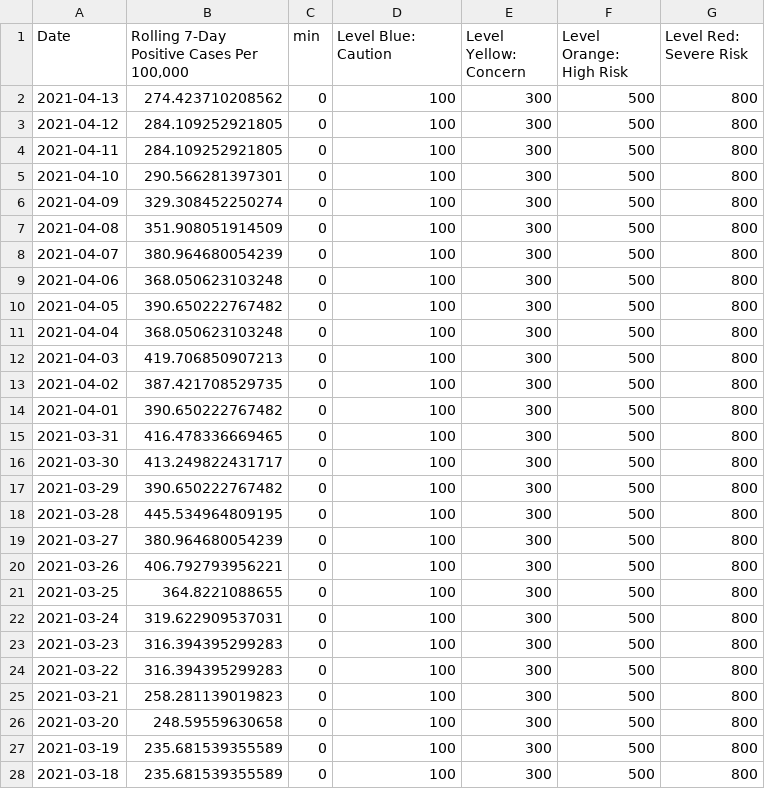
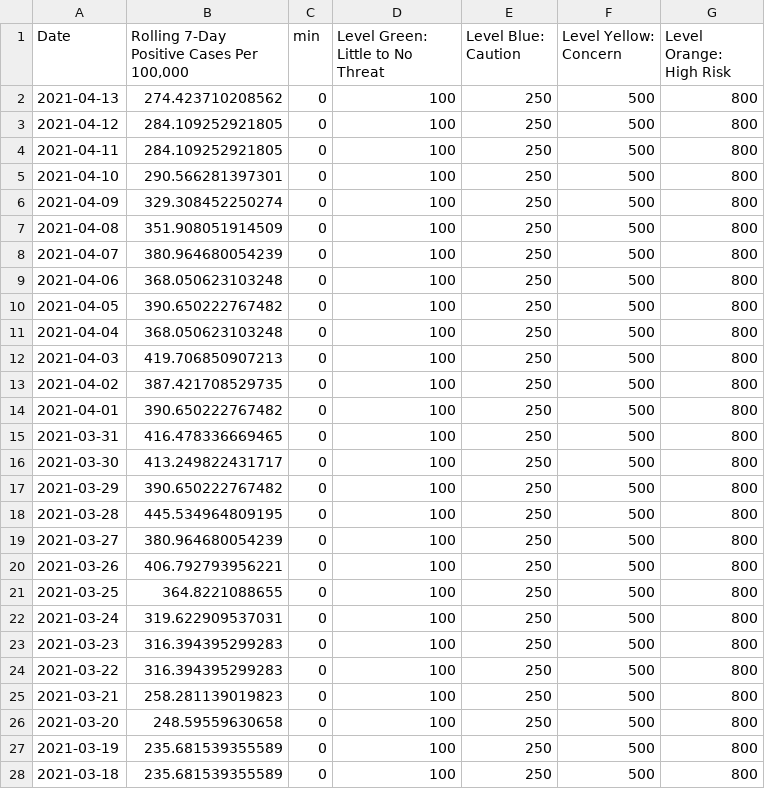
Before and after one commit to SCPHCovid19Data/scph_covid19, a CSV file: pon_incidence_8wk_eng.csv, drawn as a sheet; only a part is shown; the diff covers the shown part only.

```diff
--- a/pon_incidence_8wk_eng.csv
+++ b/pon_incidence_8wk_eng.csv
@@ -1,28 +1,28 @@
-"Date","Rolling 7-Day Positive Cases Per 100,000","min","Level Blue: Caution","Level Yellow: Concern","Level Orange: High Risk","Level Red: Severe Risk"
-"2021-04-13",274.423710208562,0,100,300,500,800
-"2021-04-12",284.109252921805,0,100,300,500,800
-"2021-04-11",284.109252921805,0,100,300,500,800
-"2021-04-10",290.566281397301,0,100,300,500,800
-"2021-04-09",329.308452250274,0,100,300,500,800
-"2021-04-08",351.908051914509,0,100,300,500,800
-"2021-04-07",380.964680054239,0,100,300,500,800
-"2021-04-06",368.050623103248,0,100,300,500,800
-"2021-04-05",390.650222767482,0,100,300,500,800
-"2021-04-04",368.050623103248,0,100,300,500,800
-"2021-04-03",419.706850907213,0,100,300,500,800
-"2021-04-02",387.421708529735,0,100,300,500,800
-"2021-04-01",390.650222767482,0,100,300,500,800
-"2021-03-31",416.478336669465,0,100,300,500,800
-"2021-03-30",413.249822431717,0,100,300,500,800
-"2021-03-29",390.650222767482,0,100,300,500,800
-"2021-03-28",445.534964809195,0,100,300,500,800
-"2021-03-27",380.964680054239,0,100,300,500,800
-"2021-03-26",406.792793956221,0,100,300,500,800
-"2021-03-25",364.8221088655,0,100,300,500,800
-"2021-03-24",319.622909537031,0,100,300,500,800
-"2021-03-23",316.394395299283,0,100,300,500,800
-"2021-03-22",316.394395299283,0,100,300,500,800
-"2021-03-21",258.281139019823,0,100,300,500,800
-"2021-03-20",248.59559630658,0,100,300,500,800
-"2021-03-19",235.681539355589,0,100,300,500,800
-"2021-03-18",235.681539355589,0,100,300,500,800
+"Date","Rolling 7-Day Positive Cases Per 100,000","min","Level Green: Little to No Threat","Level Blue: Caution","Level Yellow: Concern","Level Orange: High Risk"
+"2021-04-13",274.423710208562,0,100,250,500,800
+"2021-04-12",284.109252921805,0,100,250,500,800
+"2021-04-11",284.109252921805,0,100,250,500,800
+"2021-04-10",290.566281397301,0,100,250,500,800
+"2021-04-09",329.308452250274,0,100,250,500,800
+"2021-04-08",351.908051914509,0,100,250,500,800
+"2021-04-07",380.964680054239,0,100,250,500,800
+"2021-04-06",368.050623103248,0,100,250,500,800
+"2021-04-05",390.650222767482,0,100,250,500,800
+"2021-04-04",368.050623103248,0,100,250,500,800
+"2021-04-03",419.706850907213,0,100,250,500,800
+"2021-04-02",387.421708529735,0,100,250,500,800
+"2021-04-01",390.650222767482,0,100,250,500,800
+"2021-03-31",416.478336669465,0,100,250,500,800
+"2021-03-30",413.249822431717,0,100,250,500,800
+"2021-03-29",390.650222767482,0,100,250,500,800
+"2021-03-28",445.534964809195,0,100,250,500,800
+"2021-03-27",380.964680054239,0,100,250,500,800
+"2021-03-26",406.792793956221,0,100,250,500,800
+"2021-03-25",364.8221088655,0,100,250,500,800
+"2021-03-24",319.622909537031,0,100,250,500,800
+"2021-03-23",316.394395299283,0,100,250,500,800
+"2021-03-22",316.394395299283,0,100,250,500,800
+"2021-03-21",258.281139019823,0,100,250,500,800
+"2021-03-20",248.59559630658,0,100,250,500,800
+"2021-03-19",235.681539355589,0,100,250,500,800
+"2021-03-18",235.681539355589,0,100,250,500,800
```
Also changed, not shown: 29 edited cells elsewhere in this file, pon_incidence_8wk_esp.csv, pon_incidence_hist_eng.csv, 1 other file.
